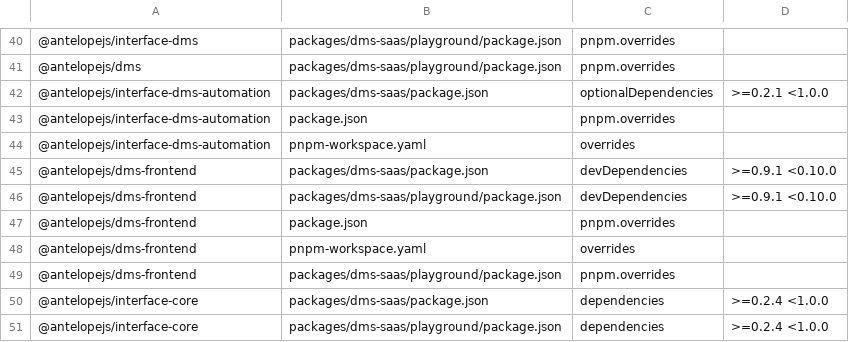
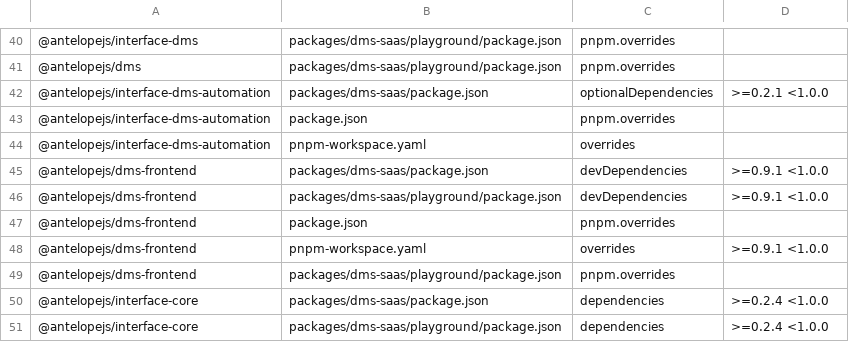
Before and after one commit to AntelopeJS/dms-saas, a TSV file: .campaign/tgz/ranges.tsv, drawn as a sheet; only a part is shown, gaps mark what is left out.

Commit message:
build(deps): record the dms-frontend range as >=floor <1.0.0 before the swap

```diff
--- a/.campaign/tgz/ranges.tsv
+++ b/.campaign/tgz/ranges.tsv
@@ -44,6 +44,6 @@
 @antelopejs/interface-dms-automation	pnpm-workspace.yaml	overrides	
-@antelopejs/dms-frontend	packages/dms-saas/package.json	devDependencies	>=0.9.1 <0.10.0
-@antelopejs/dms-frontend	packages/dms-saas/playground/package.json	devDependencies	>=0.9.1 <0.10.0
+@antelopejs/dms-frontend	packages/dms-saas/package.json	devDependencies	>=0.9.1 <1.0.0
+@antelopejs/dms-frontend	packages/dms-saas/playground/package.json	devDependencies	>=0.9.1 <1.0.0
 @antelopejs/dms-frontend	package.json	pnpm.overrides	
-@antelopejs/dms-frontend	pnpm-workspace.yaml	overrides	
+@antelopejs/dms-frontend	pnpm-workspace.yaml	overrides	>=0.9.1 <1.0.0
 @antelopejs/dms-frontend	packages/dms-saas/playground/package.json	pnpm.overrides	
```
